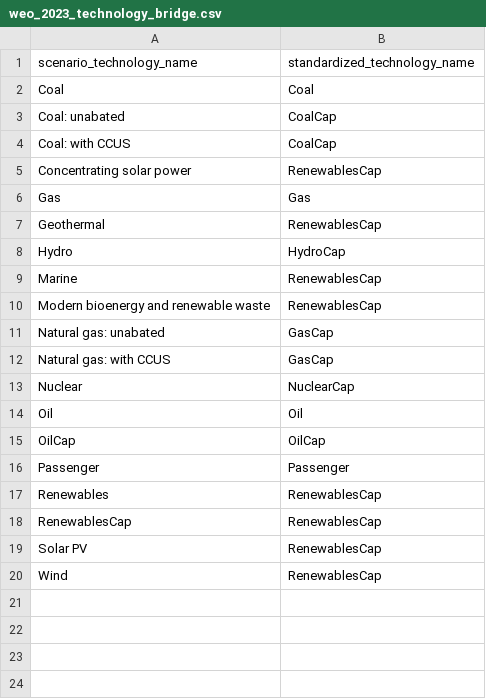
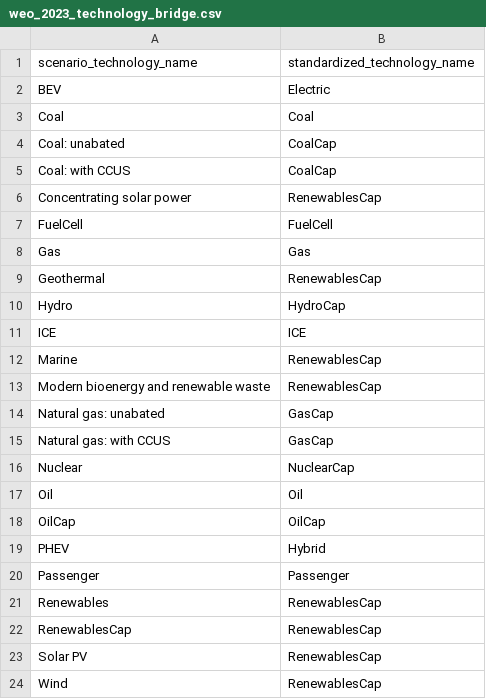
Before and after one commit to RMI-PACTA/pacta.scenario.data.preparation, a CSV file: data-raw/weo_2023_technology_bridge.csv, drawn as a sheet.

```diff
--- a/data-raw/weo_2023_technology_bridge.csv
+++ b/data-raw/weo_2023_technology_bridge.csv
@@ -1,2 +1,3 @@
 scenario_technology_name,standardized_technology_name
+BEV,Electric
 Coal,Coal
@@ -5,2 +6,3 @@ Coal: with CCUS,CoalCap
 Concentrating solar power,RenewablesCap
+FuelCell,FuelCell
 Gas,Gas
@@ -8,2 +10,3 @@ Geothermal,RenewablesCap
 Hydro,HydroCap
+ICE,ICE
 Marine,RenewablesCap
@@ -15,2 +18,3 @@ Oil,Oil
 OilCap,OilCap
+PHEV,Hybrid
 Passenger,Passenger
```
Also changed, not shown: 2 other files.
